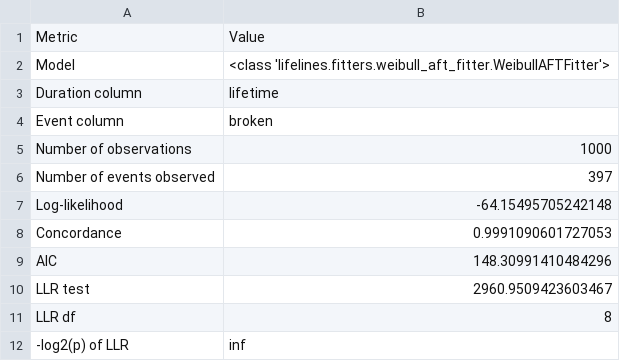
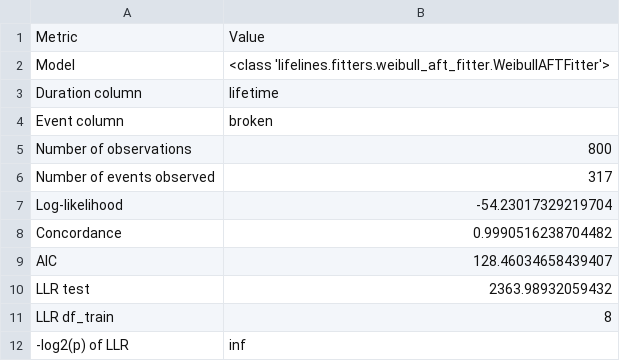
Before and after one commit to lakshmansierra/poc_survival_prediction, a CSV file: 02-maintenance-Survival/3_2_maintenance_aft_model_meta_data/3_2_maintenance_aft_model_meta_data.csv, drawn as a sheet.

```diff
--- a/02-maintenance-Survival/3_2_maintenance_aft_model_meta_data/3_2_maintenance_aft_model_meta_data.csv
+++ b/02-maintenance-Survival/3_2_maintenance_aft_model_meta_data/3_2_maintenance_aft_model_meta_data.csv
@@ -4,9 +4,9 @@ Duration column,lifetime
 Event column,broken
-Number of observations,1000
-Number of events observed,397
-Log-likelihood,-64.15495705242148
-Concordance,0.9991090601727053
-AIC,148.30991410484296
-LLR test,2960.9509423603467
-LLR df,8
+Number of observations,800
+Number of events observed,317
+Log-likelihood,-54.23017329219704
+Concordance,0.9990516238704482
+AIC,128.46034658439407
+LLR test,2363.98932059432
+LLR df_train,8
 -log2(p) of LLR,inf
```
Also changed, not shown: 02-maintenance-Survival/3_1_maintenance_aft_model_summary_data/3_1_maintenance_aft_model_summary_data.csv, 1 other file.
